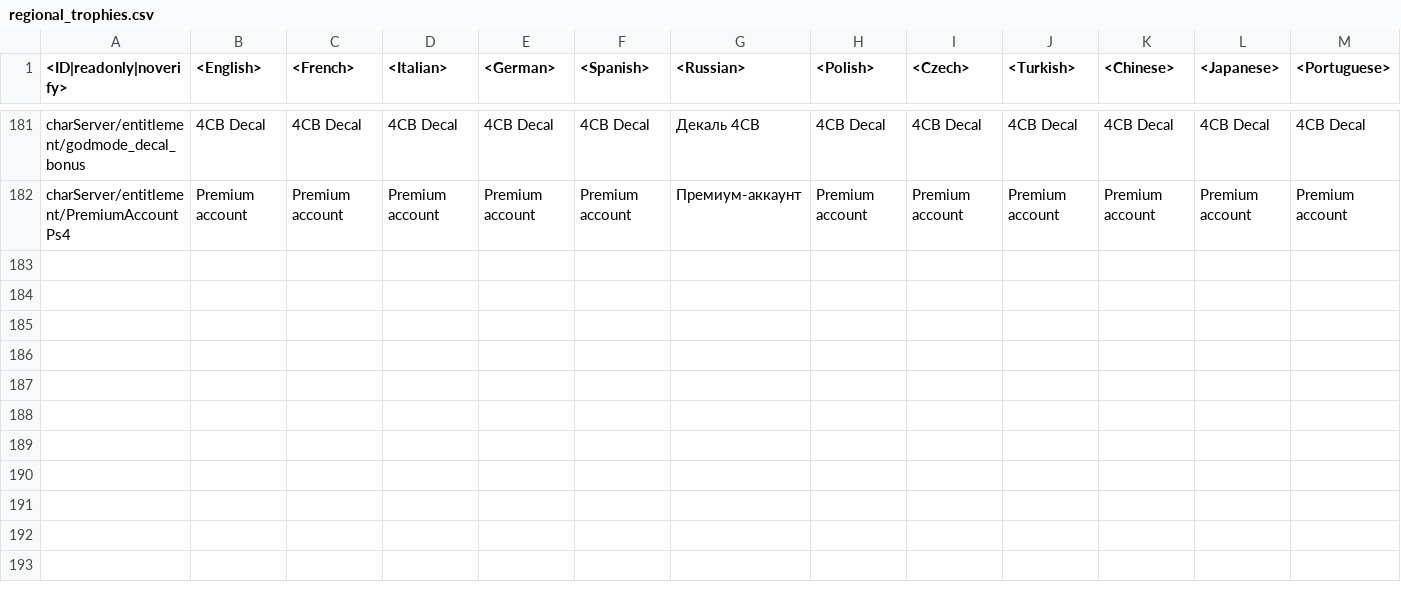
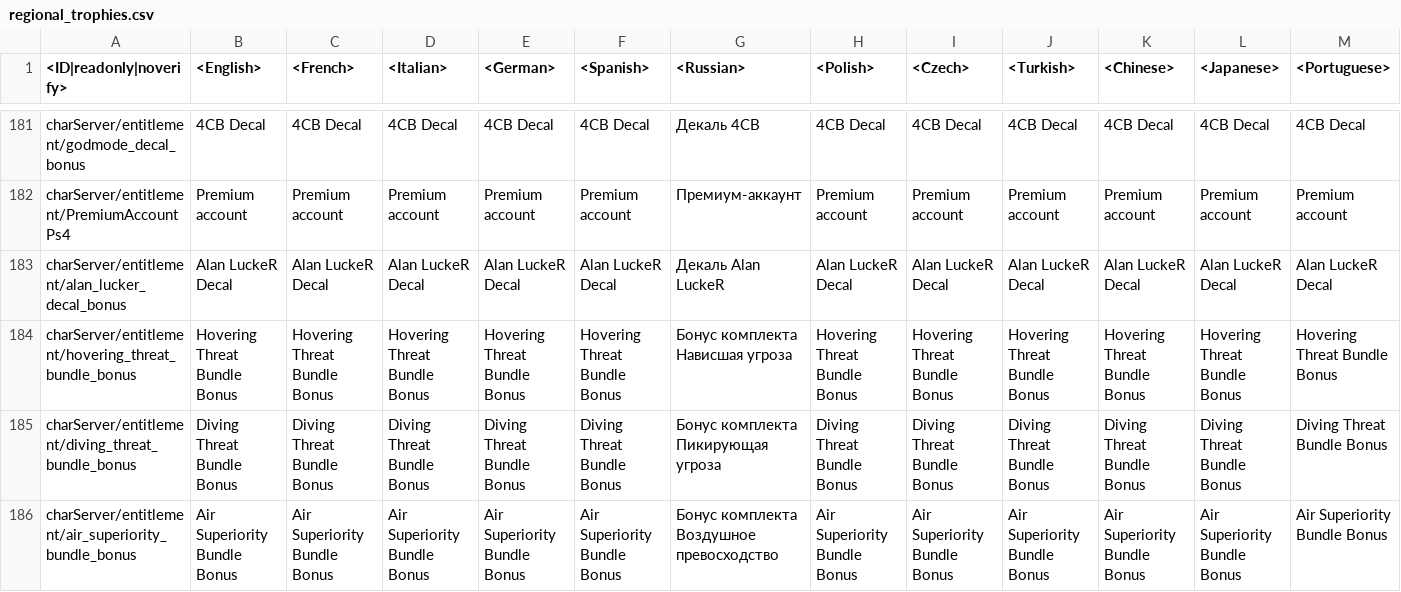
Before and after one commit to VitaliiAndreev/WarThunder_JsonFileChanges_DevClient, a CSV file: Files/regional.vromfs.bin_u/lang/regional_trophies.csv, drawn as a sheet; only a part is shown, gaps mark what is left out; rows hold the shown columns only; the diff names each change by its address in the sheet, - before the commit and + after, or states it on an @@ line.

```diff
--- a/Files/regional.vromfs.bin_u/lang/regional_trophies.csv
+++ b/Files/regional.vromfs.bin_u/lang/regional_trophies.csv
+row 183: charServer/entitlement/alan_lucker_decal_bonus | Alan LuckeR Decal | Alan LuckeR Decal | Alan LuckeR Decal | Alan LuckeR Decal | Alan LuckeR Decal | Декаль Alan LuckeR | Alan LuckeR Decal | Alan LuckeR Decal | Alan LuckeR Decal | Alan LuckeR Decal | Alan LuckeR Decal | Alan LuckeR Decal
+row 184: charServer/entitlement/hovering_threat_bundle_bonus | Hovering Threat Bundle Bonus | Hovering Threat Bundle Bonus | Hovering Threat Bundle Bonus | Hovering Threat Bundle Bonus | Hovering Threat Bundle Bonus | Бонус комплекта Нависшая угроза | Hovering Threat Bundle Bonus | Hovering Threat Bundle Bonus | Hovering Threat Bundle Bonus | Hovering Threat Bundle Bonus | Hovering Threat Bundle Bonus | Hovering Threat Bundle Bonus
+row 185: charServer/entitlement/diving_threat_bundle_bonus | Diving Threat Bundle Bonus | Diving Threat Bundle Bonus | Diving Threat Bundle Bonus | Diving Threat Bundle Bonus | Diving Threat Bundle Bonus | Бонус комплекта Пикирующая угроза | Diving Threat Bundle Bonus | Diving Threat Bundle Bonus | Diving Threat Bundle Bonus | Diving Threat Bundle Bonus | Diving Threat Bundle Bonus | Diving Threat Bundle Bonus
+row 186: charServer/entitlement/air_superiority_bundle_bonus | Air Superiority Bundle Bonus | Air Superiority Bundle Bonus | Air Superiority Bundle Bonus | Air Superiority Bundle Bonus | Air Superiority Bundle Bonus | Бонус комплекта Воздушное превосходство | Air Superiority Bundle Bonus | Air Superiority Bundle Bonus | Air Superiority Bundle Bonus | Air Superiority Bundle Bonus | Air Superiority Bundle Bonus | Air Superiority Bundle Bonus
```
Also changed, not shown: Files/lang.vromfs.bin_u/lang/_online.csv, Files/regional.vromfs.bin_u/lang/regional_titles.csv, 38 other files.
